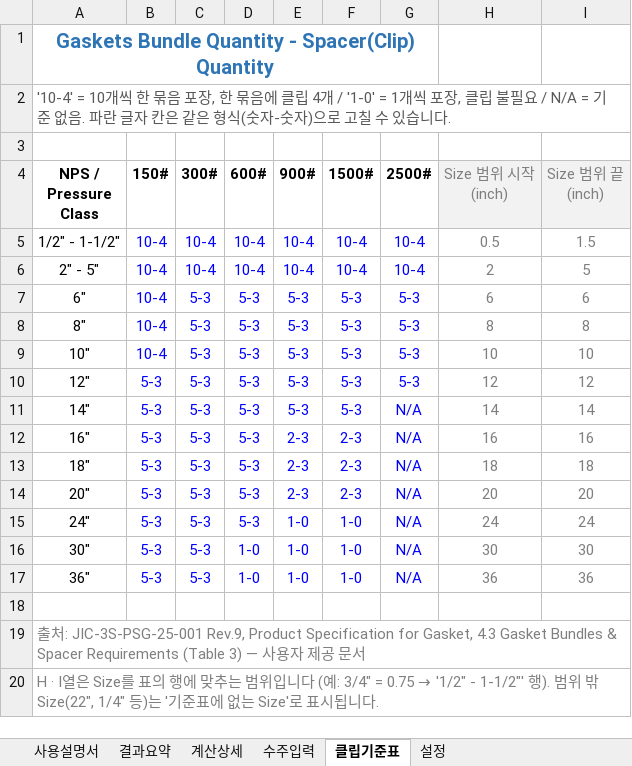
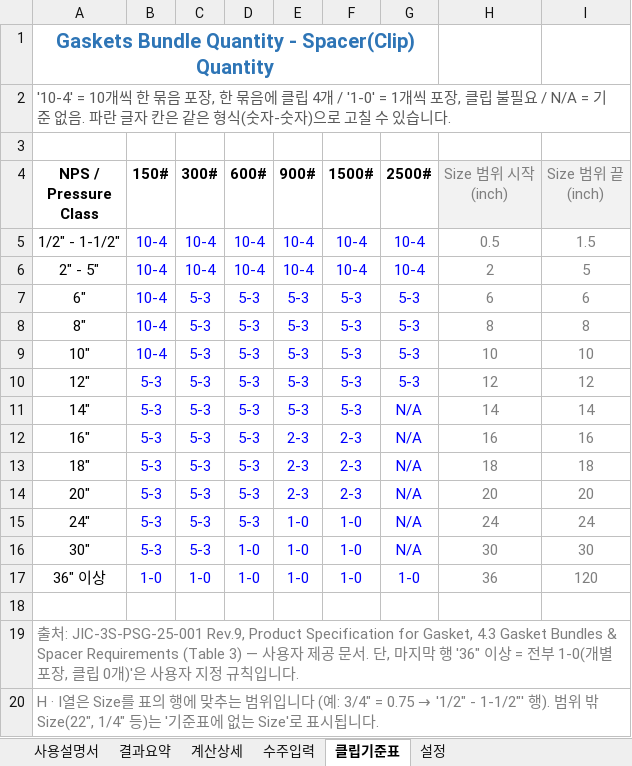
Before and after one commit to nick50511fxcs-ui/claude-skill-collection, an Excel workbook: excel/gasket-clip-calculator/GasketClipCalculator.xlsm, sheet 클립기준표, drawn as a sheet; values as stored, in another font and other column widths than the file's, no borders; removed rows and columns are numbered as before the commit, all else as after; the diff names each change by its address in the sheet, - before the commit and + after, or states it on an @@ line.

```diff
--- a/excel/gasket-clip-calculator/GasketClipCalculator.xlsm (sheet 클립기준표)
+++ b/excel/gasket-clip-calculator/GasketClipCalculator.xlsm (sheet 클립기준표)
-row 17: 36" | 5-3 | 5-3 | 1-0 | 1-0 | 1-0 | N/A | 36 | 36
+row 17: 36" 이상 | 1-0 | 1-0 | 1-0 | 1-0 | 1-0 | 1-0 | 36 | 120
-A19 (NPS / Pressure Class): …문서
+A19 (NPS / Pressure Class): …문서. 단, 마지막 행 '36" 이상 = 전부 1-0(개별 포장, 클립 0개)'은 사용자 지정 규칙입니다.
```
Also changed, not shown: sheet 사용설명서, 3 other files.
